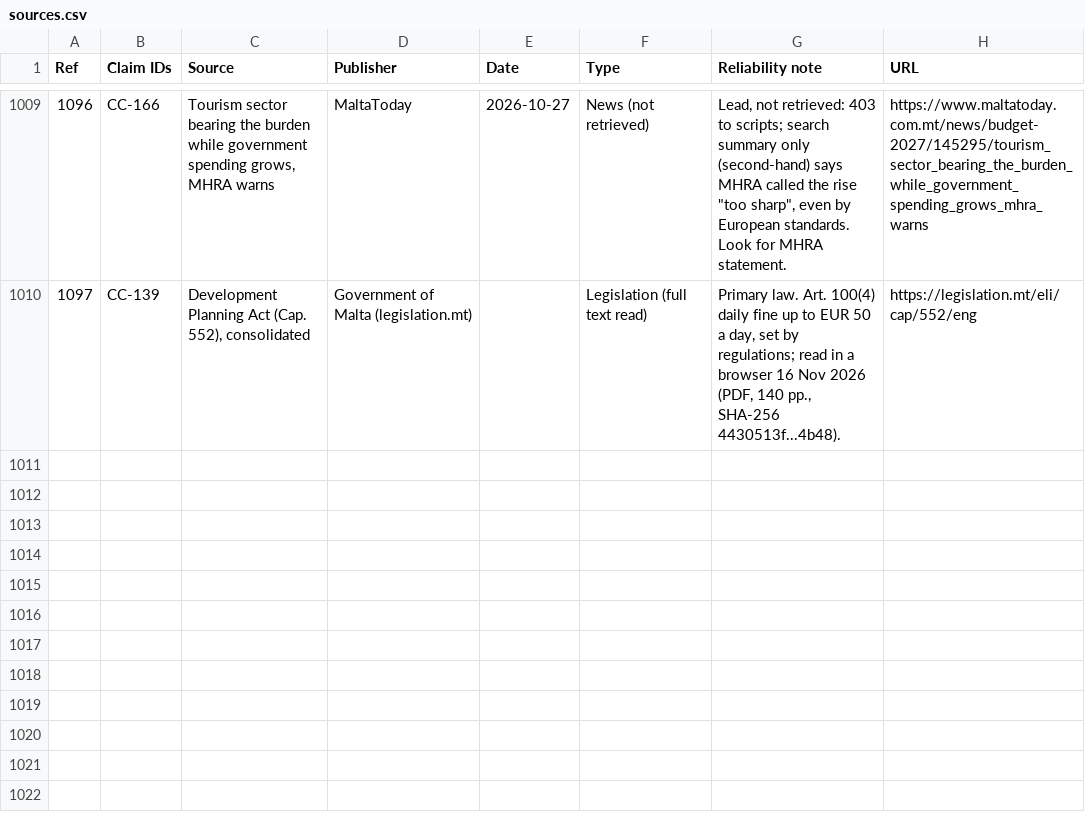
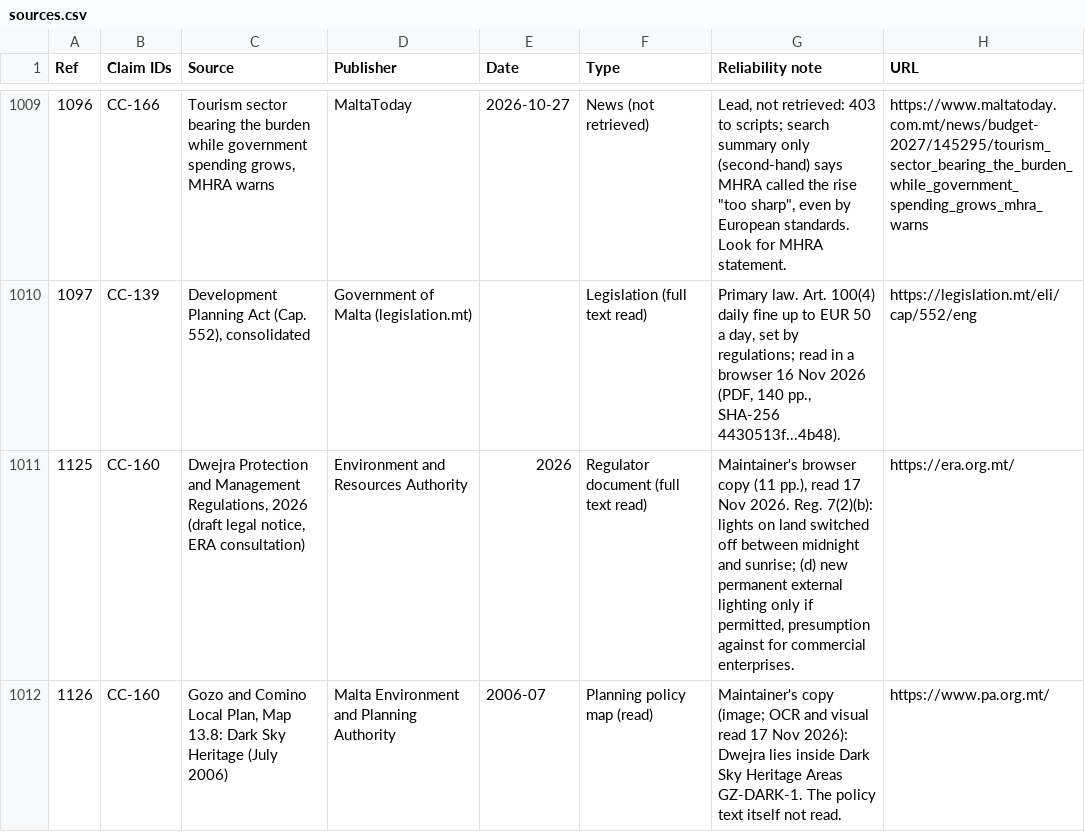
Before and after one commit to leandergrech/Mizien, a CSV file: data/sources.csv, drawn as a sheet; only a part is shown, gaps mark what is left out; the diff names each change by its address in the sheet, - before the commit and + after, or states it on an @@ line.

```diff
--- a/data/sources.csv
+++ b/data/sources.csv
+row 1011: 1125 | CC-160 | Dwejra Protection and Management Regulations, 2026 (draft legal notice, ERA consultation) | Environment and Resources Authority | 2026 | Regulator document (full text read) | Maintainer's browser copy (11 pp.), read 17 Nov 2026. Reg. 7(2)(b): lights on land switched off between midnight and sunrise; (d) new permanent external lighting only if permitted, presumption against for commercial enterprises. | https://era.org.mt/
+row 1012: 1126 | CC-160 | Gozo and Comino Local Plan, Map 13.8: Dark Sky Heritage (July 2006) | Malta Environment and Planning Authority | 2006-07 | Planning policy map (read) | Maintainer's copy (image; OCR and visual read 17 Nov 2026): Dwejra lies inside Dark Sky Heritage Areas GZ-DARK-1. The policy text itself not read. | https://www.pa.org.mt/
```
Also changed, not shown: data/claims.csv, data/queue.csv, 2 other files.
